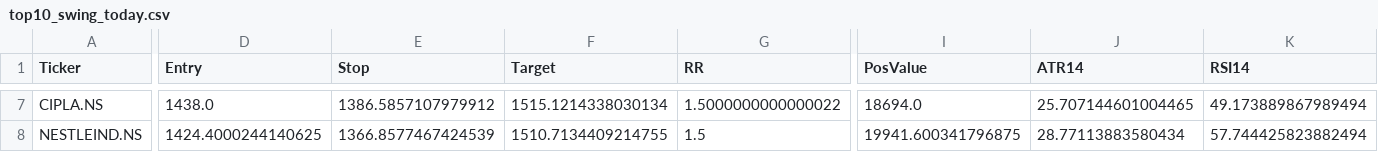
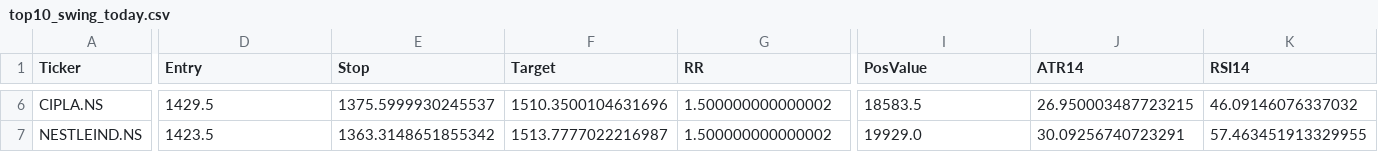
Before and after one commit to mayur369369/nifty50-swing-scanner, a CSV file: top10_swing_today.csv, drawn as a sheet; only a part is shown, gaps mark what is left out; addresses are those after the commit; the diff covers the shown part only; the diff names each change by its address in the sheet, - before the commit and + after, or states it on an @@ line.

Commit message:
Daily scan output

```diff
--- a/top10_swing_today.csv
+++ b/top10_swing_today.csv
-D6 (Entry): 1438.0
+D6 (Entry): 1429.5
-E6 (Stop): 1386.5857107979912
+E6 (Stop): 1375.5999930245537
-F6 (Target): 1515.1214338030134
+F6 (Target): 1510.3500104631696
-G6 (RR): 1.5000000000000022
+G6 (RR): 1.500000000000002
-I6 (PosValue): 18694.0
+I6 (PosValue): 18583.5
-J6 (ATR14): 25.707144601004465
+J6 (ATR14): 26.950003487723215
-K6 (RSI14): 49.173889867989494
+K6 (RSI14): 46.09146076337032
-D7 (Entry): 1424.4000244140625
+D7 (Entry): 1423.5
-E7 (Stop): 1366.8577467424539
+E7 (Stop): 1363.3148651855342
-F7 (Target): 1510.7134409214755
+F7 (Target): 1513.7777022216987
-G7 (RR): 1.5
+G7 (RR): 1.500000000000002
-I7 (PosValue): 19941.600341796875
+I7 (PosValue): 19929.0
-J7 (ATR14): 28.77113883580434
+J7 (ATR14): 30.09256740723291
-K7 (RSI14): 57.744425823882494
+K7 (RSI14): 57.463451913329955
```
Also changed, not shown: 1 added row, 2 removed rows and 25 edited cells elsewhere in this file.
